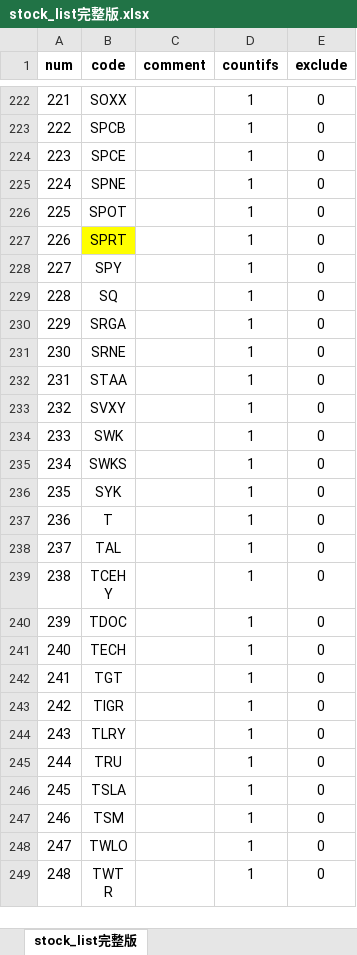
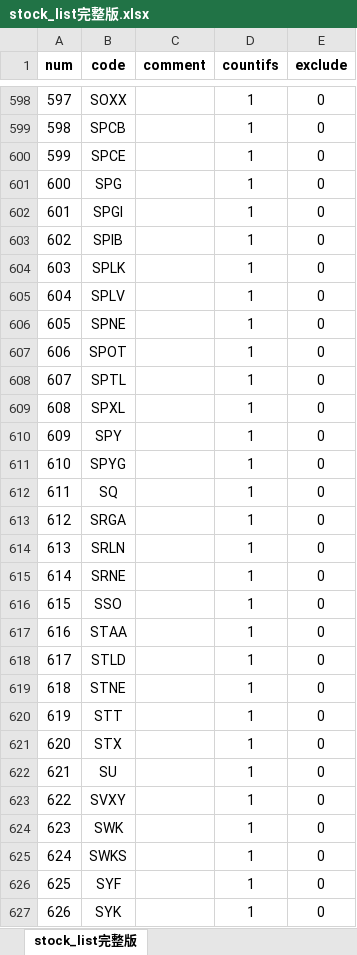
Before and after one commit to zxcvbnm3260/ChristopherShen, an Excel workbook: stock_list完整版.xlsx, sheet stock_list完整版, drawn as a sheet; only a part is shown, gaps mark what is left out; the shorter side is filled out with more unchanged rows; values as stored, in another font and other column widths than the file's, no borders; addresses are those after the commit; the diff covers the shown part only; the diff names each change by its address in the sheet, - before the commit and + after, or states it on an @@ line.

```diff
--- a/stock_list完整版.xlsx (sheet stock_list完整版)
+++ b/stock_list完整版.xlsx (sheet stock_list完整版)
@@ column A (num) renumbered between rows 22 and 752 @@
+row 601: 600 | SPG |  | 1 | 0
+row 602: 601 | SPGI |  | 1 | 0
+row 603: 602 | SPIB |  | 1 | 0
+row 604: 603 | SPLK |  | 1 | 0
+row 605: 604 | SPLV |  | 1 | 0
-B608 (code): SPRT
+B608 (code): SPTL
-B608 fill: #FFFF00
+B608 fill: none
+row 609: 608 | SPXL |  | 1 | 0
+row 611: 610 | SPYG |  | 1 | 0
+row 614: 613 | SRLN |  | 1 | 0
+row 616: 615 | SSO |  | 1 | 0
+row 618: 617 | STLD |  | 1 | 0
+row 619: 618 | STNE |  | 1 | 0
+row 620: 619 | STT |  | 1 | 0
+row 621: 620 | STX |  | 1 | 0
+row 622: 621 | SU |  | 1 | 0
+row 626: 625 | SYF |  | 1 | 0
```
Also changed, not shown: 464 added rows and 1 removed row elsewhere in this sheet, formulas that keep their value, 短线点位导入机器人.xlsx, 1 other file.
